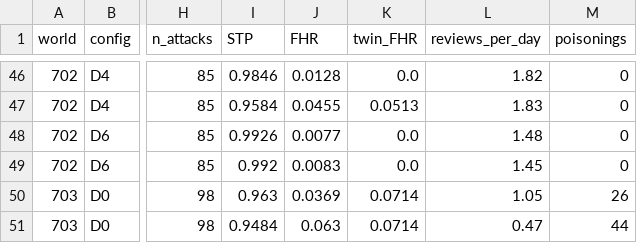
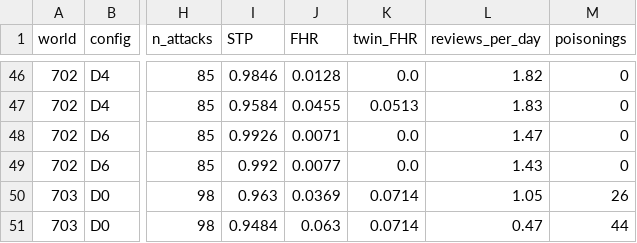
Before and after one commit to hbasired/agenticAI, a CSV file: results/grid/channel.csv, drawn as a sheet; only a part is shown, gaps mark what is left out; the diff names each change by its address in the sheet, - before the commit and + after, or states it on an @@ line.

```diff
--- a/results/grid/channel.csv
+++ b/results/grid/channel.csv
-J48 (FHR): 0.0077
+J48 (FHR): 0.0071
-L48 (reviews_per_day): 1.48
+L48 (reviews_per_day): 1.47
-J49 (FHR): 0.0083
+J49 (FHR): 0.0077
-L49 (reviews_per_day): 1.45
+L49 (reviews_per_day): 1.43
```
Also changed, not shown: results/grid/budget.csv, results/grid/dense.csv, 22 other files.
